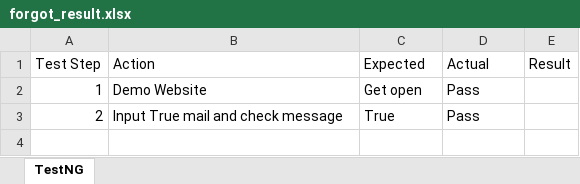
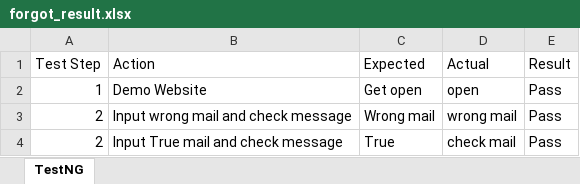
Before and after one commit to CipherianCorporation/PROJECT-SHOESHY, an Excel workbook: src/main/resources/test_data/forgot_result.xlsx, sheet TestNG, drawn as a sheet; values as stored, in another font and other column widths than the file's, no borders; addresses are those after the commit; the diff names each change by its address in the sheet, - before the commit and + after, or states it on an @@ line.

```diff
--- a/src/main/resources/test_data/forgot_result.xlsx (sheet TestNG)
+++ b/src/main/resources/test_data/forgot_result.xlsx (sheet TestNG)
-D2 (Actual): Pass
+D2 (Actual): open
-E2 (Result): (empty)
+E2 (Result): Pass
+row 3: 2 | Input wrong mail and check message | Wrong mail | wrong mail | Pass
-D4 (Actual): Pass
+D4 (Actual): check mail
-E4 (Result): (empty)
+E4 (Result): Pass
```
Also changed, not shown: src/main/resources/test_data/LoginData.xlsx, src/main/resources/test_data/RegistrationData.xlsx, 54 other files.
